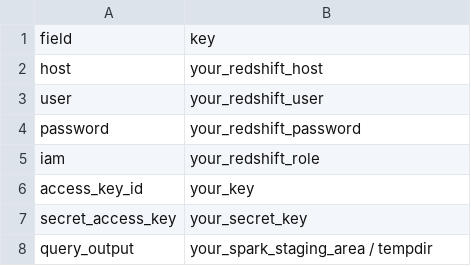
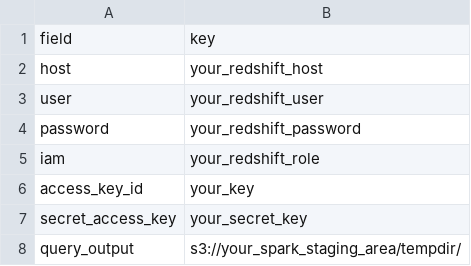
Before and after one commit to Gustavogrungekk/AWS-Data-Engineering-Useful-Functions, a CSV file: redshift-copy-pyspark/redshift_credentials_example.csv, drawn as a sheet.

Commit message:
Redshift credentials example

```diff
--- a/redshift-copy-pyspark/redshift_credentials_example.csv
+++ b/redshift-copy-pyspark/redshift_credentials_example.csv
@@ -7,2 +7,2 @@ access_key_id, your_key
 secret_access_key, your_secret_key
-query_output, your_spark_staging_area / tempdir
+query_output, s3://your_spark_staging_area/tempdir/
```
